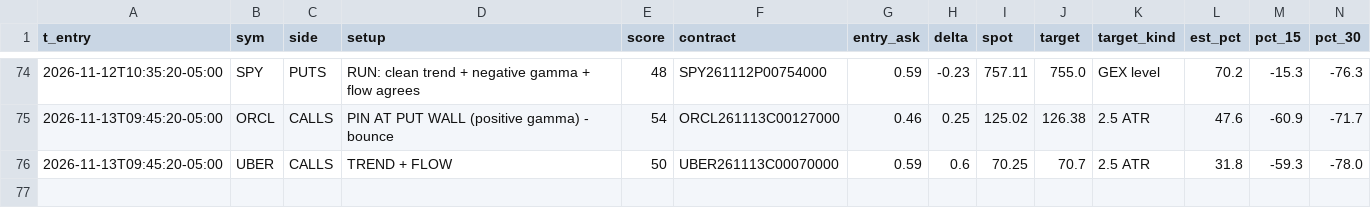
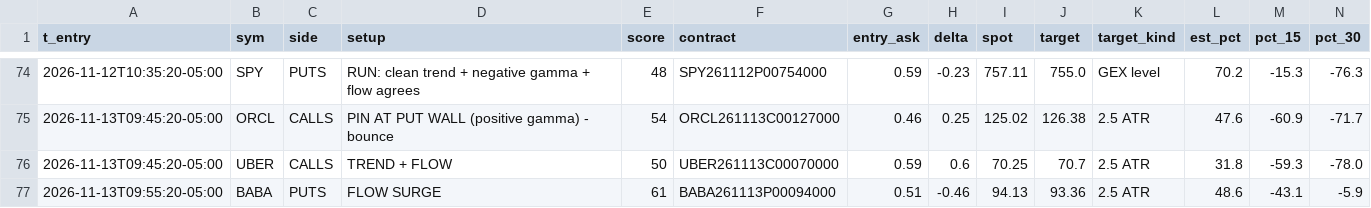
Before and after one commit to jnewsom188327/stoch-bot, a CSV file: gex_fires.csv, drawn as a sheet; only a part is shown, gaps mark what is left out; rows hold the shown columns only; the diff names each change by its address in the sheet, - before the commit and + after, or states it on an @@ line.

```diff
--- a/gex_fires.csv
+++ b/gex_fires.csv
+row 77: 2026-11-13T09:55:20-05:00 | BABA | PUTS | FLOW SURGE | 61 | BABA261113P00094000 | 0.51 | -0.46 | 94.13 | 93.36 | 2.5 ATR | 48.6 | -43.1 | -5.9
```
Also changed, not shown: 4 other files.
